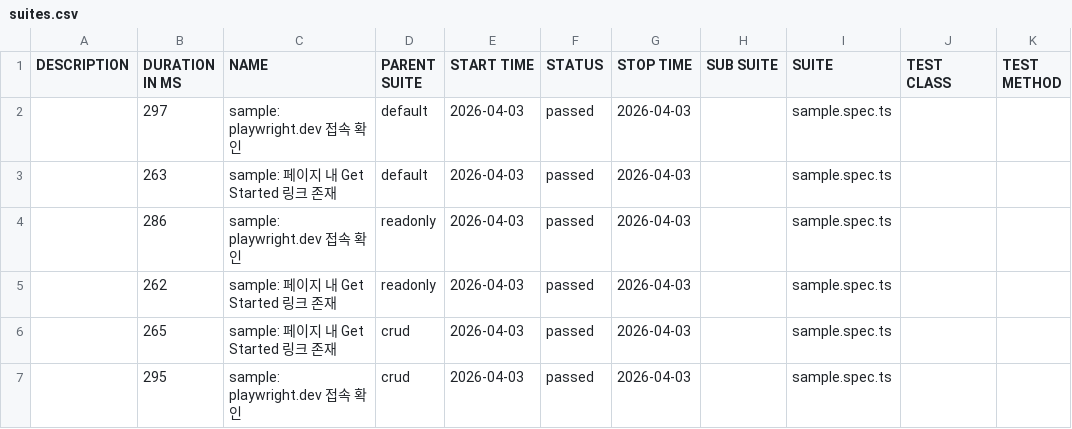
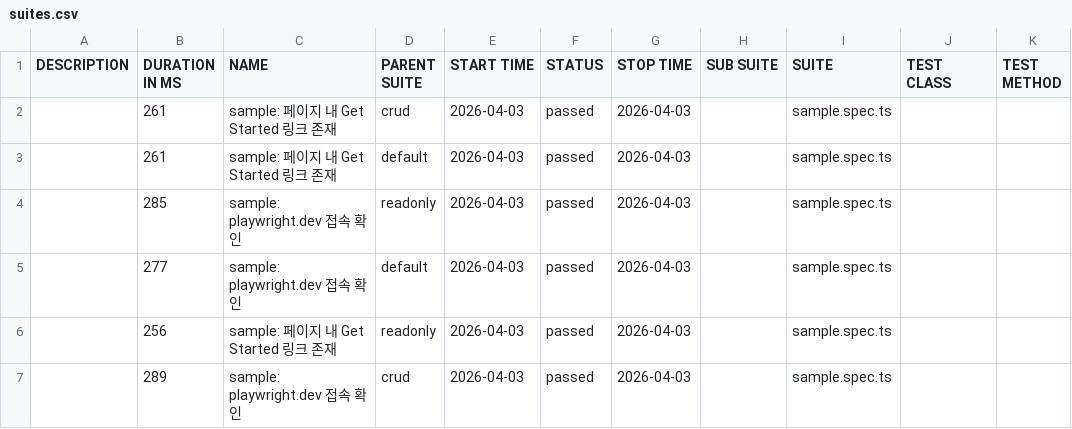
Before and after one commit to yugene-rhapsody/playwright-test-automation-lab, a CSV file: allure/data/suites.csv, drawn as a sheet.

```diff
--- a/allure/data/suites.csv
+++ b/allure/data/suites.csv
@@ -1,7 +1,7 @@
 "DESCRIPTION","DURATION IN MS","NAME","PARENT SUITE","START TIME","STATUS","STOP TIME","SUB SUITE","SUITE","TEST CLASS","TEST METHOD"
-"","297","sample: playwright.dev 접속 확인","default","2026-04-03","passed","2026-04-03","","sample.spec.ts","",""
-"","263","sample: 페이지 내 Get Started 링크 존재","default","2026-04-03","passed","2026-04-03","","sample.spec.ts","",""
-"","286","sample: playwright.dev 접속 확인","readonly","2026-04-03","passed","2026-04-03","","sample.spec.ts","",""
-"","262","sample: 페이지 내 Get Started 링크 존재","readonly","2026-04-03","passed","2026-04-03","","sample.spec.ts","",""
-"","265","sample: 페이지 내 Get Started 링크 존재","crud","2026-04-03","passed","2026-04-03","","sample.spec.ts","",""
-"","295","sample: playwright.dev 접속 확인","crud","2026-04-03","passed","2026-04-03","","sample.spec.ts","",""
+"","261","sample: 페이지 내 Get Started 링크 존재","crud","2026-04-03","passed","2026-04-03","","sample.spec.ts","",""
+"","261","sample: 페이지 내 Get Started 링크 존재","default","2026-04-03","passed","2026-04-03","","sample.spec.ts","",""
+"","285","sample: playwright.dev 접속 확인","readonly","2026-04-03","passed","2026-04-03","","sample.spec.ts","",""
+"","277","sample: playwright.dev 접속 확인","default","2026-04-03","passed","2026-04-03","","sample.spec.ts","",""
+"","256","sample: 페이지 내 Get Started 링크 존재","readonly","2026-04-03","passed","2026-04-03","","sample.spec.ts","",""
+"","289","sample: playwright.dev 접속 확인","crud","2026-04-03","passed","2026-04-03","","sample.spec.ts","",""
```
Also changed, not shown: 20 other files.
